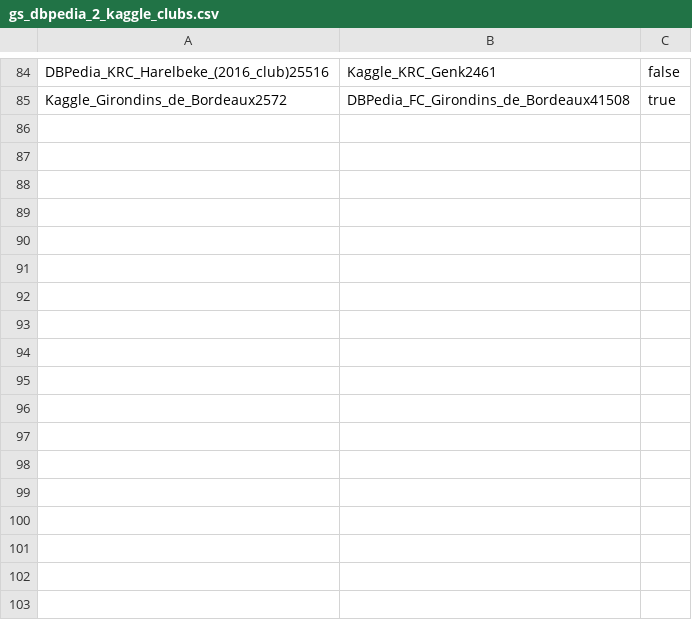
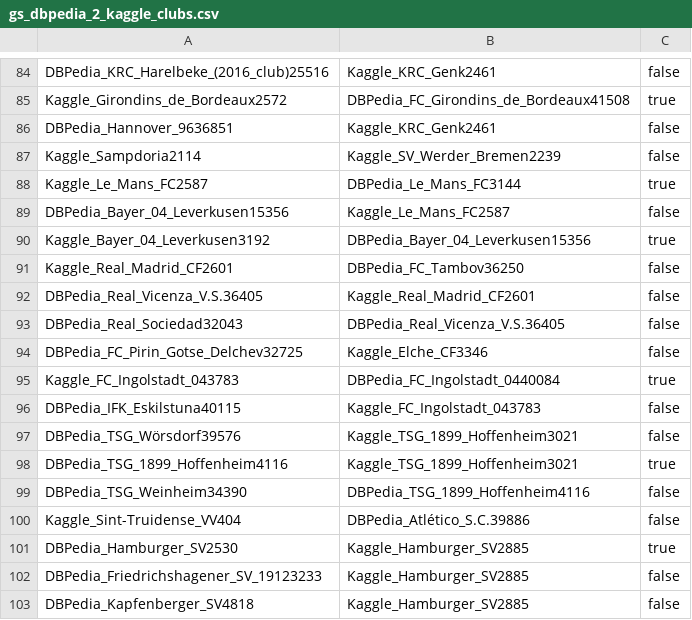
Before and after one commit to WebDataIntegrationProject/SoccerIdentityResolution, a CSV file: data/goldstandard/gs_dbpedia_2_kaggle_clubs.csv, drawn as a sheet; only a part is shown, gaps mark what is left out.

Commit message:
Kaggle/dbpedia gs > 100 each.

```diff
--- a/data/goldstandard/gs_dbpedia_2_kaggle_clubs.csv
+++ b/data/goldstandard/gs_dbpedia_2_kaggle_clubs.csv
@@ -85 +85,19 @@ DBPedia_KRC_Harelbeke_(2016_club)25516,Kaggle_KRC_Genk2461,false
 Kaggle_Girondins_de_Bordeaux2572,DBPedia_FC_Girondins_de_Bordeaux41508,true
+DBPedia_Hannover_9636851,Kaggle_KRC_Genk2461,false
+Kaggle_Sampdoria2114,Kaggle_SV_Werder_Bremen2239,false
+Kaggle_Le_Mans_FC2587,DBPedia_Le_Mans_FC3144,true
+DBPedia_Bayer_04_Leverkusen15356,Kaggle_Le_Mans_FC2587,false
+Kaggle_Bayer_04_Leverkusen3192,DBPedia_Bayer_04_Leverkusen15356,true
+Kaggle_Real_Madrid_CF2601,DBPedia_FC_Tambov36250,false
+DBPedia_Real_Vicenza_V.S.36405,Kaggle_Real_Madrid_CF2601,false
+DBPedia_Real_Sociedad32043,DBPedia_Real_Vicenza_V.S.36405,false
+DBPedia_FC_Pirin_Gotse_Delchev32725,Kaggle_Elche_CF3346,false
+Kaggle_FC_Ingolstadt_043783,DBPedia_FC_Ingolstadt_0440084,true
+DBPedia_IFK_Eskilstuna40115,Kaggle_FC_Ingolstadt_043783,false
+DBPedia_TSG_Wörsdorf39576,Kaggle_TSG_1899_Hoffenheim3021,false
+DBPedia_TSG_1899_Hoffenheim4116,Kaggle_TSG_1899_Hoffenheim3021,true
+DBPedia_TSG_Weinheim34390,DBPedia_TSG_1899_Hoffenheim4116,false
+Kaggle_Sint-Truidense_VV404,DBPedia_Atlético_S.C.39886,false
+DBPedia_Hamburger_SV2530,Kaggle_Hamburger_SV2885,true
+DBPedia_Friedrichshagener_SV_19123233,Kaggle_Hamburger_SV2885,false
+DBPedia_Kapfenberger_SV4818,Kaggle_Hamburger_SV2885,false
```
Also changed, not shown: data/goldstandard/gs_dbpedia_2_kaggle_player.csv.
